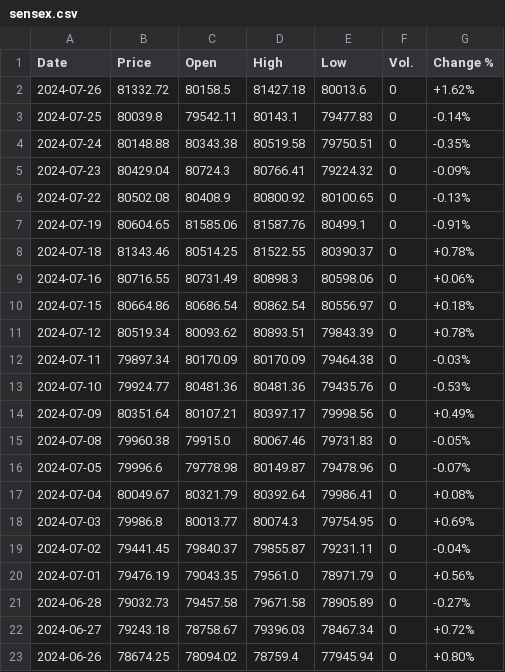
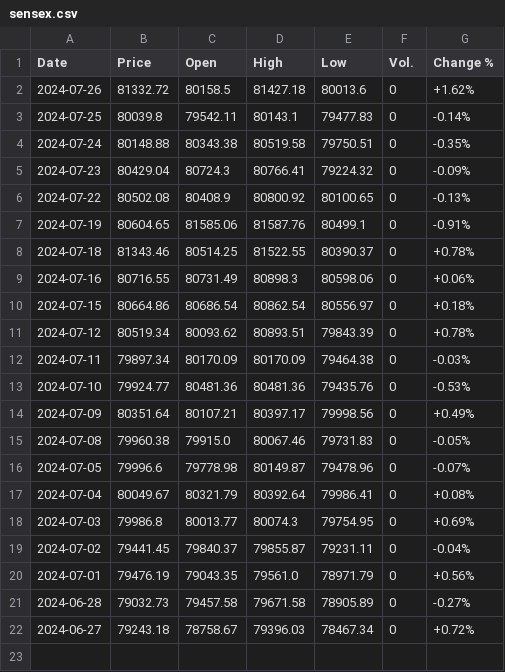
Before and after one commit to vanshik79godeshwar/Finance-Tracker, a CSV file: Backend/Data/sensex.csv, drawn as a sheet.

```diff
--- a/Backend/Data/sensex.csv
+++ b/Backend/Data/sensex.csv
@@ -22,2 +22 @@ Date,Price,Open,High,Low,Vol.,Change %
 2024-06-27,79243.18,78758.67,79396.03,78467.34,0,+0.72%
-2024-06-26,78674.25,78094.02,78759.4,77945.94,0,+0.80%
```
Also changed, not shown: Backend/Data/nifty-50.csv, 26 other files.
